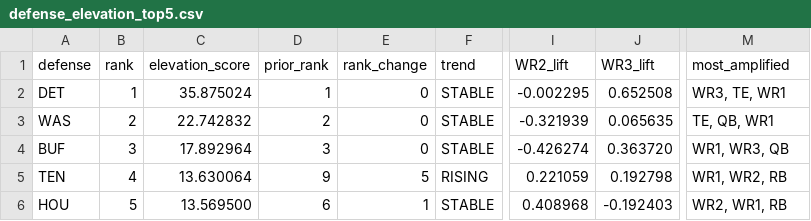
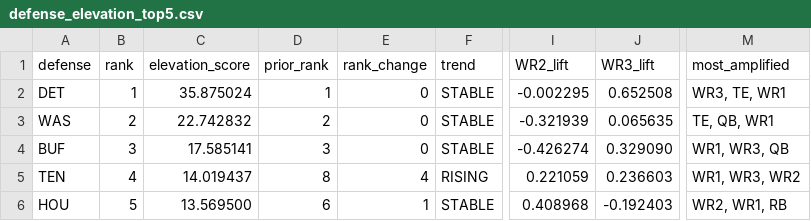
Before and after one commit to davidcantugtr/nfl-WR-stats, a CSV file: data/live/defense_elevation_top5.csv, drawn as a sheet; only a part is shown, gaps mark what is left out; the diff names each change by its address in the sheet, - before the commit and + after, or states it on an @@ line.

```diff
--- a/data/live/defense_elevation_top5.csv
+++ b/data/live/defense_elevation_top5.csv
-C4 (elevation_score): 17.892964
+C4 (elevation_score): 17.585141
-J4 (WR3_lift): 0.363720
+J4 (WR3_lift): 0.329090
-C5 (elevation_score): 13.630064
+C5 (elevation_score): 14.019437
-D5 (prior_rank): 9
+D5 (prior_rank): 8
-E5 (rank_change): 5
+E5 (rank_change): 4
-J5 (WR3_lift): 0.192798
+J5 (WR3_lift): 0.236603
-M5 (most_amplified): WR1, WR2, RB
+M5 (most_amplified): WR1, WR3, WR2
```
Also changed, not shown: data/live/current_week_model.csv, data/live/receiving_yards_leaderboard.csv, 7 other files.
